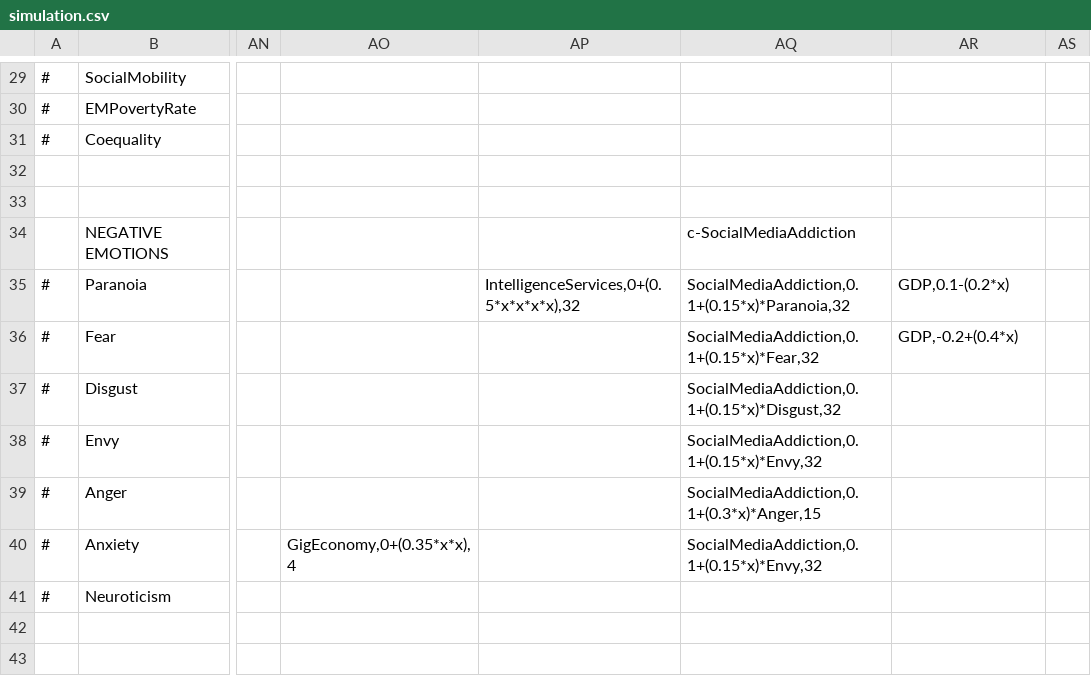
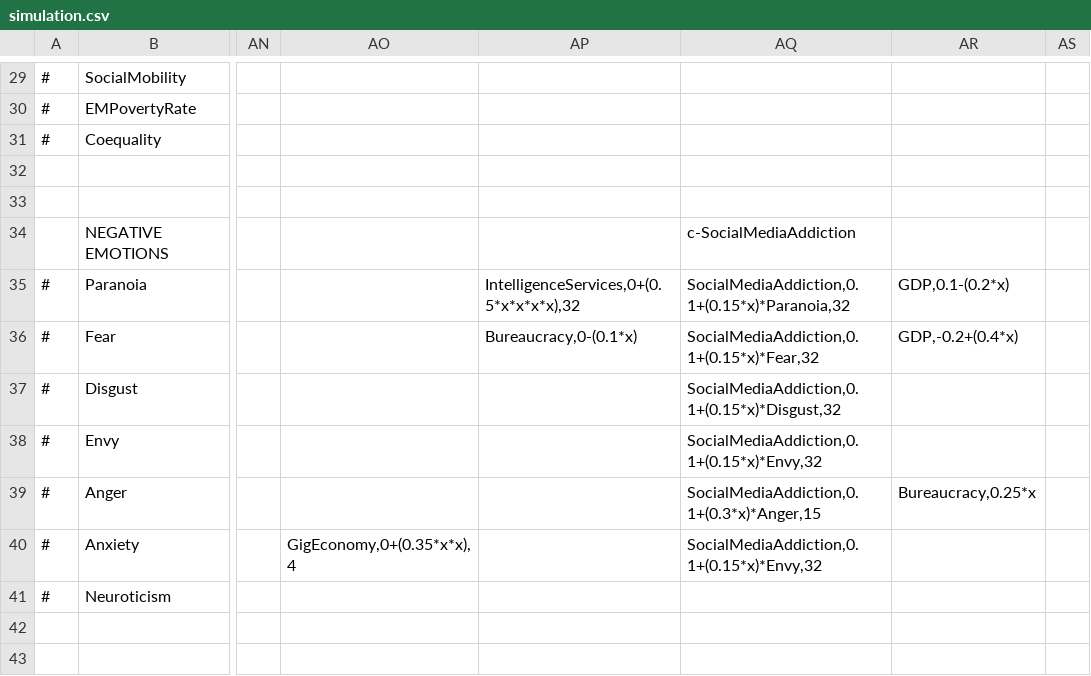
Before and after one commit to augustsaintfreytag/democracy4-culture-war, a CSV file: data/simulation/simulation.csv, drawn as a sheet; only a part is shown, gaps mark what is left out; the diff names each change by its address in the sheet, - before the commit and + after, or states it on an @@ line.

Commit message:
Let bureaucracy feed into perceived fear and anger

```diff
--- a/data/simulation/simulation.csv
+++ b/data/simulation/simulation.csv
-AP36: (empty)
+AP36: Bureaucracy,0-(0.1*x)
-AR39: (empty)
+AR39: Bureaucracy,0.25*x
```
